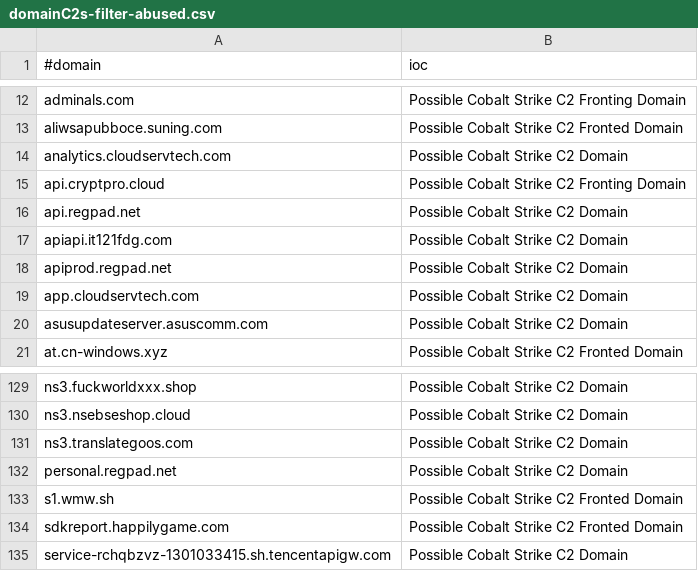
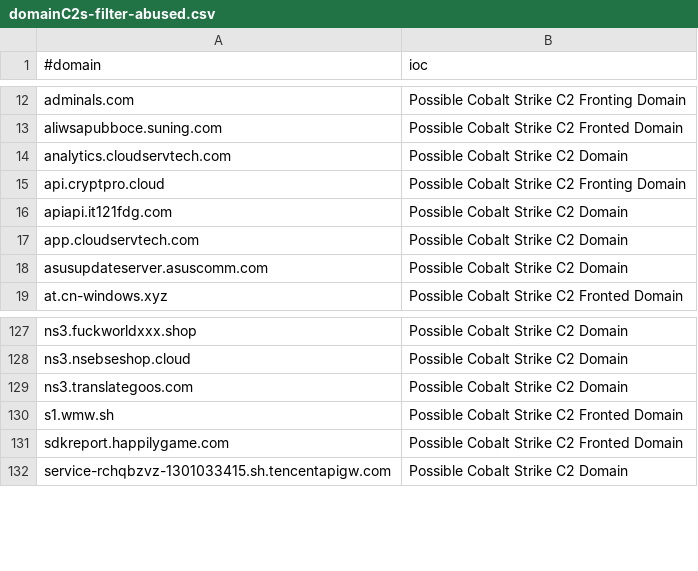
Before and after one commit to Xavier001/IOCs, a CSV file: domainC2s-filter-abused.csv, drawn as a sheet; only a part is shown, gaps mark what is left out.

```diff
--- a/domainC2s-filter-abused.csv
+++ b/domainC2s-filter-abused.csv
@@ -15,5 +15,3 @@ analytics.cloudservtech.com,Possible Cobalt Strike C2 Domain
 api.cryptpro.cloud,Possible Cobalt Strike C2 Fronting Domain
-api.regpad.net,Possible Cobalt Strike C2 Domain
 apiapi.it121fdg.com,Possible Cobalt Strike C2 Domain
-apiprod.regpad.net,Possible Cobalt Strike C2 Domain
 app.cloudservtech.com,Possible Cobalt Strike C2 Domain
@@ -131,3 +129,2 @@ ns3.nsebseshop.cloud,Possible Cobalt Strike C2 Domain
 ns3.translategoos.com,Possible Cobalt Strike C2 Domain
-personal.regpad.net,Possible Cobalt Strike C2 Domain
 s1.wmw.sh,Possible Cobalt Strike C2 Fronted Domain
```
Also changed, not shown: IPC2s.csv, domainC2swithURL.csv, 4 other files.
